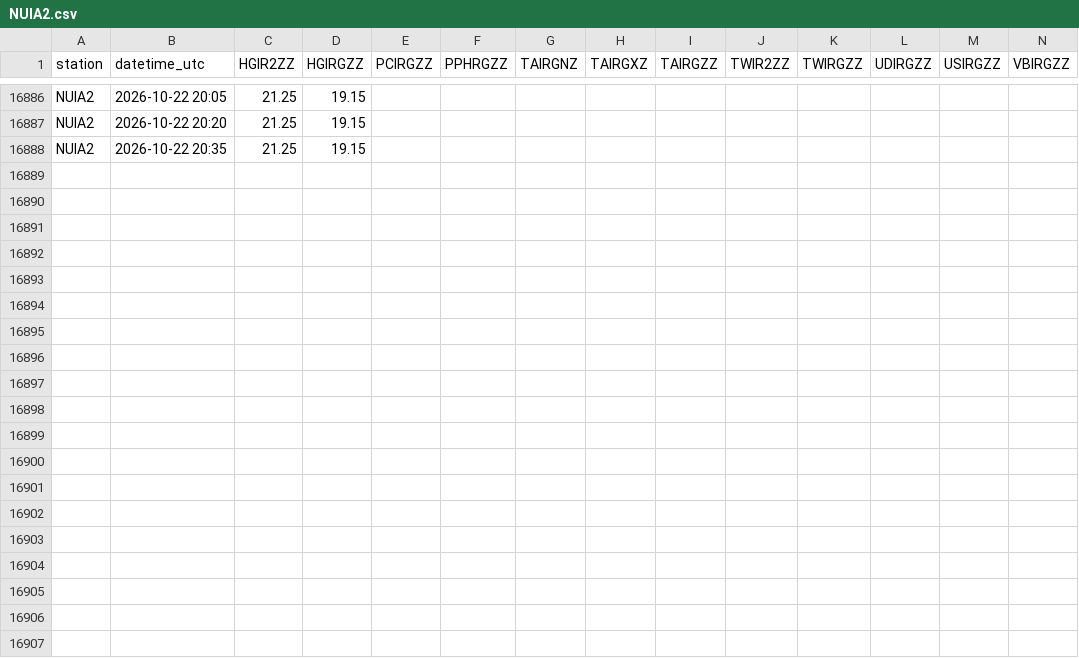
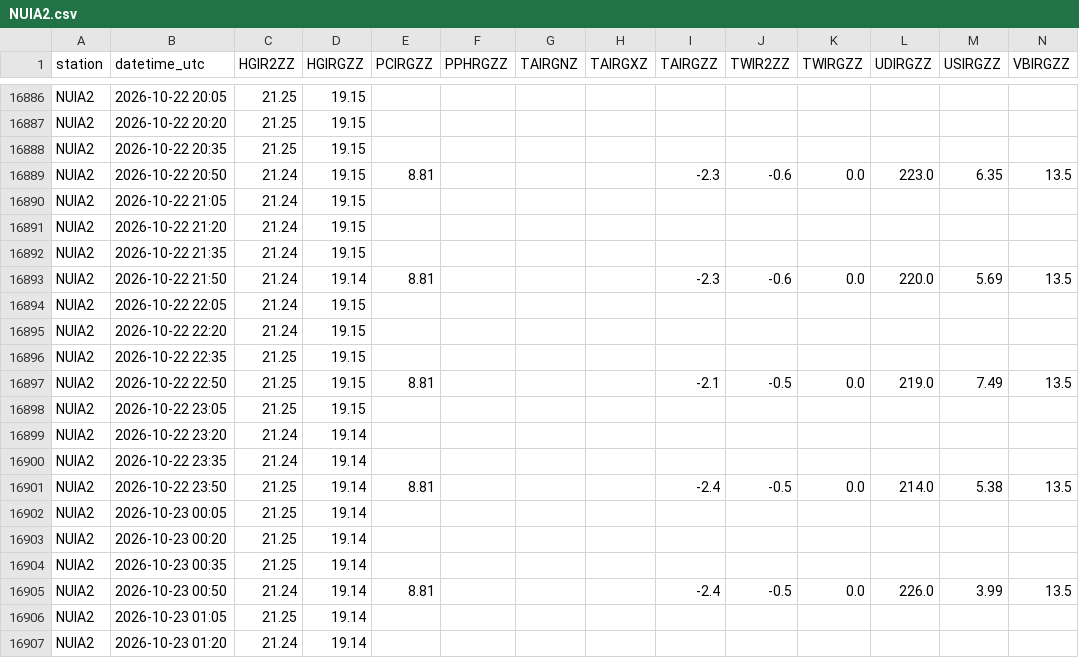
Before and after one commit to allenbondurant/NPRAhydro, a CSV file: hydromet_data/NUIA2.csv, drawn as a sheet; only a part is shown, gaps mark what is left out; the diff covers the shown part only.

```diff
--- a/hydromet_data/NUIA2.csv
+++ b/hydromet_data/NUIA2.csv
@@ -16888 +16888,20 @@ NUIA2,2026-10-22 20:20,21.25,19.15,,,,,,,,,,
 NUIA2,2026-10-22 20:35,21.25,19.15,,,,,,,,,,
+NUIA2,2026-10-22 20:50,21.24,19.15,8.81,,,,-2.3,-0.6,0.0,223.0,6.35,13.5
+NUIA2,2026-10-22 21:05,21.24,19.15,,,,,,,,,,
+NUIA2,2026-10-22 21:20,21.24,19.15,,,,,,,,,,
+NUIA2,2026-10-22 21:35,21.24,19.15,,,,,,,,,,
+NUIA2,2026-10-22 21:50,21.24,19.14,8.81,,,,-2.3,-0.6,0.0,220.0,5.69,13.5
+NUIA2,2026-10-22 22:05,21.24,19.15,,,,,,,,,,
+NUIA2,2026-10-22 22:20,21.24,19.15,,,,,,,,,,
+NUIA2,2026-10-22 22:35,21.25,19.15,,,,,,,,,,
+NUIA2,2026-10-22 22:50,21.25,19.15,8.81,,,,-2.1,-0.5,0.0,219.0,7.49,13.5
+NUIA2,2026-10-22 23:05,21.25,19.15,,,,,,,,,,
+NUIA2,2026-10-22 23:20,21.24,19.14,,,,,,,,,,
+NUIA2,2026-10-22 23:35,21.24,19.14,,,,,,,,,,
+NUIA2,2026-10-22 23:50,21.25,19.14,8.81,,,,-2.4,-0.5,0.0,214.0,5.38,13.5
+NUIA2,2026-10-23 00:05,21.25,19.14,,,,,,,,,,
+NUIA2,2026-10-23 00:20,21.25,19.14,,,,,,,,,,
+NUIA2,2026-10-23 00:35,21.25,19.14,,,,,,,,,,
+NUIA2,2026-10-23 00:50,21.24,19.14,8.81,,,,-2.4,-0.5,0.0,226.0,3.99,13.5
+NUIA2,2026-10-23 01:05,21.25,19.14,,,,,,,,,,
+NUIA2,2026-10-23 01:20,21.24,19.14,,,,,,,,,,
```
Also changed, not shown: 13 added rows elsewhere in this file, hydromet_data/IKPA2.csv, hydromet_data/JDYA2.csv, 1 other file.
